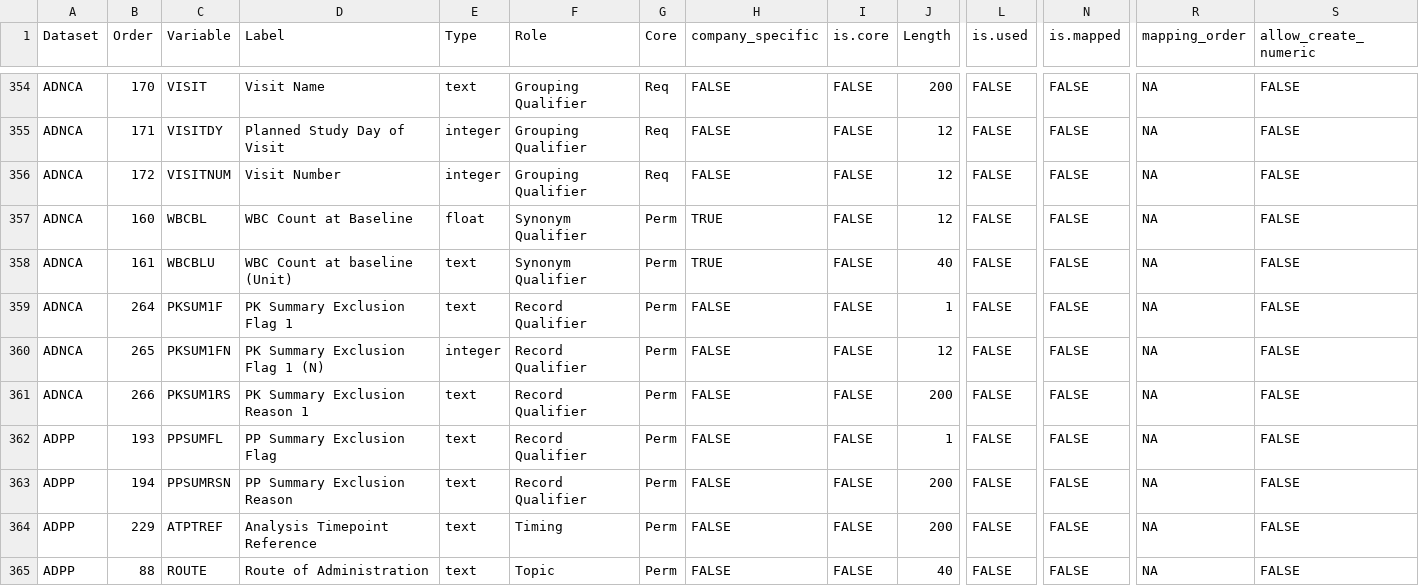
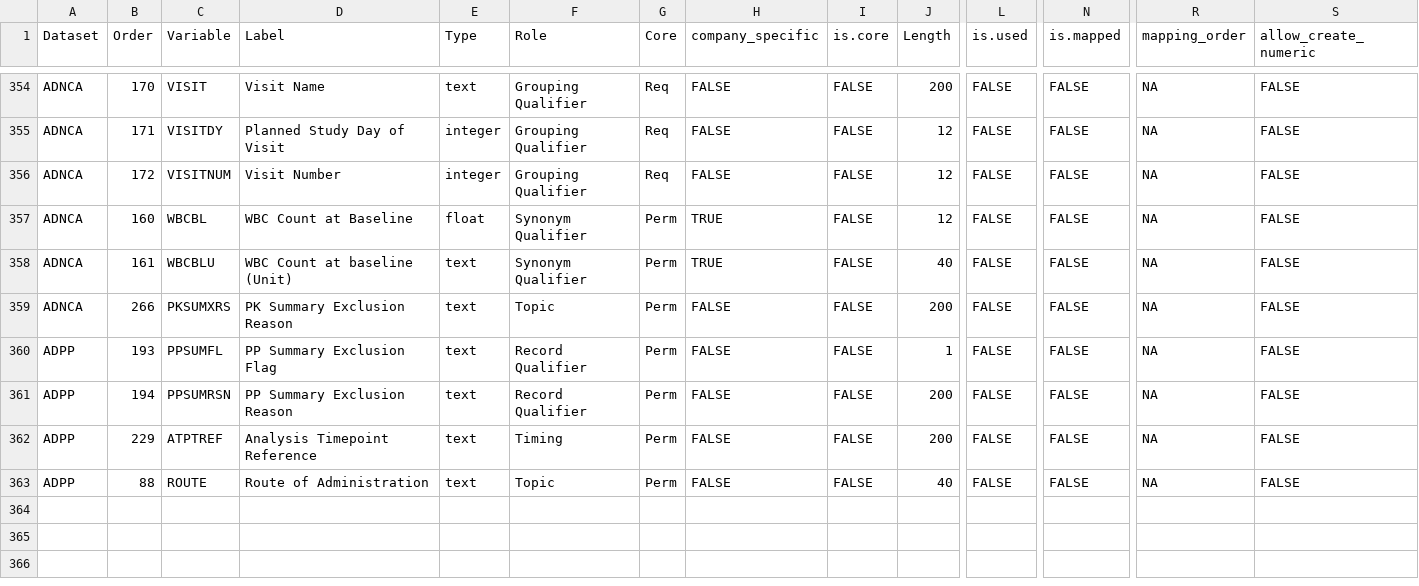
Before and after one commit to pharmaverse/aNCA, a CSV file: data-raw/metadata_nca_variables.csv, drawn as a sheet; only a part is shown, gaps mark what is left out; removed rows and columns are numbered as before the commit, all else as after; rows hold the shown columns only; the diff names each change by its address in the sheet, - before the commit and + after, or states it on an @@ line.

Commit message:
fix: rename PK summary exclusion variables to CDISC names (#1394)
Rename PKSUM1F/PKSUM1FN/PKSUM1RS to PKSUMXF/PKSUMXFN/PKSUMXRS across
code, tests, and variable metadata; exclusion semantics unchanged
("Y"/1 = excluded, empty/NA = included).

- Helper .derive_pksum1rs() renamed to .derive_pksumxrs()
- metadata_nca_variables.csv: removed legacy PKSUM1F/PKSUM1FN rows in
  favor of the pre-existing CDISC-named PKSUMXF/PKSUMXFN rows (added in
  #1306); PKSUM1RS renamed to PKSUMXRS with label/role aligned to the
  CDISC family ("PK Summary Exclusion Reason", Topic)
- New names added to inst/WORDLIST (digit-free tokens are spell-checked)
- Regenerated metadata_nca_variables.rda and add_exclusion_reasons.Rd
- Bump version to 0.1.0.9189

```diff
--- a/data-raw/metadata_nca_variables.csv
+++ b/data-raw/metadata_nca_variables.csv
-row 359: ADNCA | 264 | PKSUM1F | PK Summary Exclusion Flag 1 | text | Record Qualifier | Perm | FALSE | FALSE | 1 | FALSE | FALSE | NA | FALSE
-row 360: ADNCA | 265 | PKSUM1FN | PK Summary Exclusion Flag 1 (N) | integer | Record Qualifier | Perm | FALSE | FALSE | 12 | FALSE | FALSE | NA | FALSE
-C359 (Variable): PKSUM1RS
+C359 (Variable): PKSUMXRS
-D359 (Label): PK Summary Exclusion Reason 1
+D359 (Label): PK Summary Exclusion Reason
-F359 (Role): Record Qualifier
+F359 (Role): Topic
```
Also changed, not shown: 12 other files.
